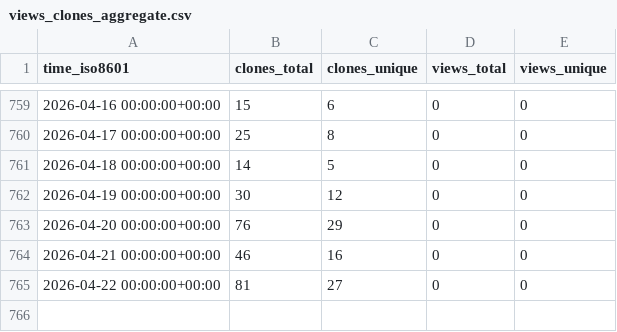
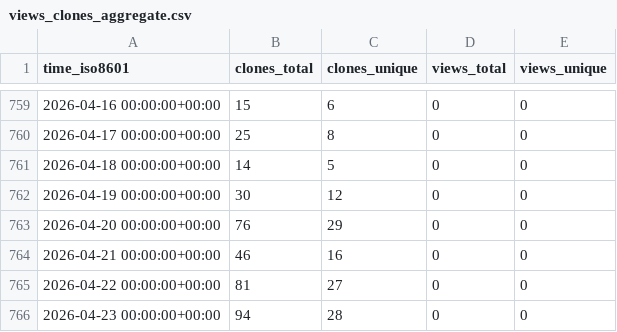
Before and after one commit to stablecaps/stablecaps.github.io, a CSV file: stablecaps/stablecaps.github.io/ghrs-data/views_clones_aggregate.csv, drawn as a sheet; only a part is shown, gaps mark what is left out; the diff names each change by its address in the sheet, - before the commit and + after, or states it on an @@ line.

```diff
--- a/stablecaps/stablecaps.github.io/ghrs-data/views_clones_aggregate.csv
+++ b/stablecaps/stablecaps.github.io/ghrs-data/views_clones_aggregate.csv
+row 766: 2026-04-23 00:00:00+00:00 | 94 | 28 | 0 | 0
```
Also changed, not shown: 1 other file.
